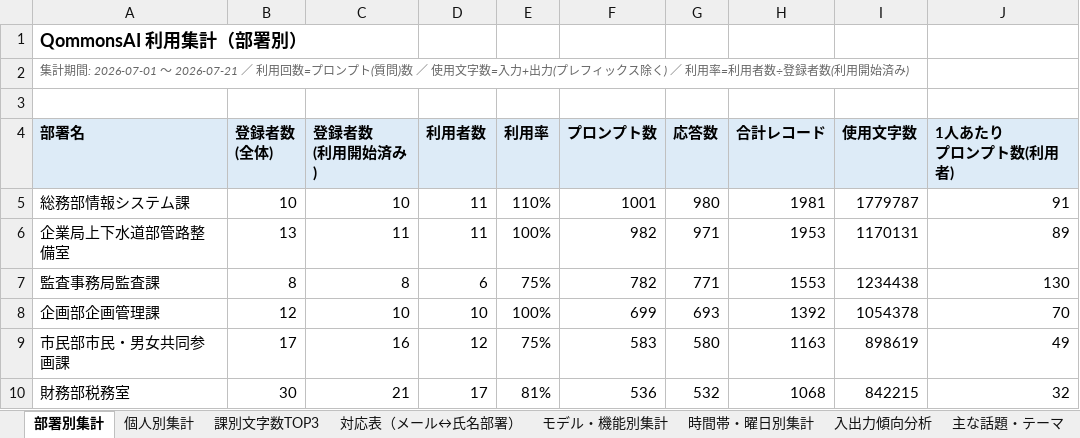
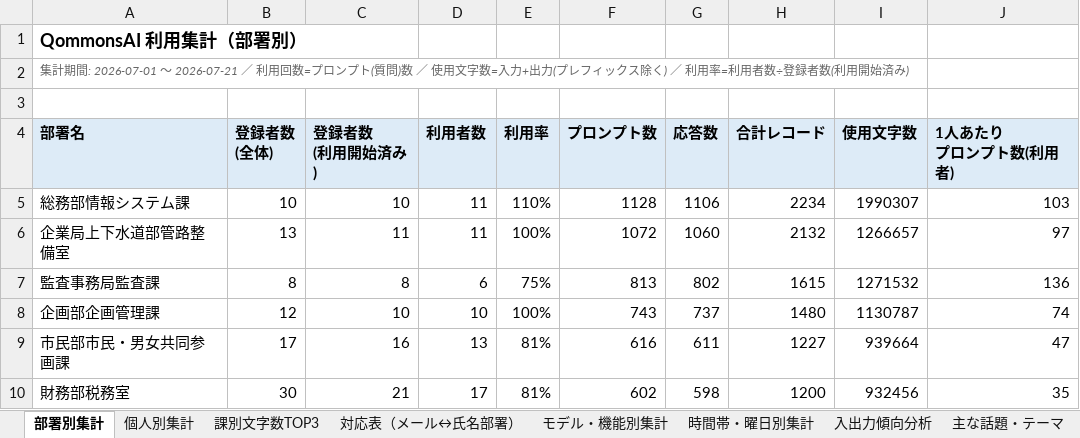
Before and after one commit to pikaring/claude-code, an Excel workbook: QommonsAI利用集計.xlsx, sheet 部署別集計, drawn as a sheet; only a part is shown; values as stored, in another font and other column widths than the file's, no borders; the diff covers the shown part only; the diff names each change by its address in the sheet, - before the commit and + after, or states it on an @@ line.

```diff
--- a/QommonsAI利用集計.xlsx (sheet 部署別集計)
+++ b/QommonsAI利用集計.xlsx (sheet 部署別集計)
-F5 (プロンプト数): 1001
+F5 (プロンプト数): 1128
-G5 (応答数): 980
+G5 (応答数): 1106
-H5 (合計レコード): 1981
+H5 (合計レコード): 2234
-I5 (使用文字数): 1779787
+I5 (使用文字数): 1990307
-J5 (1人あたり プロンプト数(利用者)): 91
+J5 (1人あたり プロンプト数(利用者)): 103
-F6 (プロンプト数): 982
+F6 (プロンプト数): 1072
-G6 (応答数): 971
+G6 (応答数): 1060
-H6 (合計レコード): 1953
+H6 (合計レコード): 2132
-I6 (使用文字数): 1170131
+I6 (使用文字数): 1266657
-J6 (1人あたり プロンプト数(利用者)): 89
+J6 (1人あたり プロンプト数(利用者)): 97
-F7 (プロンプト数): 782
+F7 (プロンプト数): 813
-G7 (応答数): 771
+G7 (応答数): 802
-H7 (合計レコード): 1553
+H7 (合計レコード): 1615
-I7 (使用文字数): 1234438
+I7 (使用文字数): 1271532
-J7 (1人あたり プロンプト数(利用者)): 130
+J7 (1人あたり プロンプト数(利用者)): 136
-F8 (プロンプト数): 699
+F8 (プロンプト数): 743
-G8 (応答数): 693
+G8 (応答数): 737
-H8 (合計レコード): 1392
+H8 (合計レコード): 1480
-I8 (使用文字数): 1054378
+I8 (使用文字数): 1130787
-J8 (1人あたり プロンプト数(利用者)): 70
+J8 (1人あたり プロンプト数(利用者)): 74
-D9 (利用者数): 12
+D9 (利用者数): 13
-E9 (利用率): 75%
+E9 (利用率): 81%
-F9 (プロンプト数): 583
+F9 (プロンプト数): 616
-G9 (応答数): 580
+G9 (応答数): 611
-H9 (合計レコード): 1163
+H9 (合計レコード): 1227
-I9 (使用文字数): 898619
+I9 (使用文字数): 939664
-J9 (1人あたり プロンプト数(利用者)): 49
+J9 (1人あたり プロンプト数(利用者)): 47
-F10 (プロンプト数): 536
+F10 (プロンプト数): 602
-G10 (応答数): 532
+G10 (応答数): 598
-H10 (合計レコード): 1068
+H10 (合計レコード): 1200
-I10 (使用文字数): 842215
+I10 (使用文字数): 932456
-J10 (1人あたり プロンプト数(利用者)): 32
+J10 (1人あたり プロンプト数(利用者)): 35
```
Also changed, not shown: 40 added rows, 37 removed rows and 146 edited cells elsewhere in this sheet, sheet 個人別集計, sheet 課別文字数TOP3, sheet 入出力傾向分析, sheet モデル・機能別集計, sheet 主な話題・テーマ, sheet 時間帯・曜日別集計, 2 more sheets, reports/QommonsAI利用集計_2026-07.xlsx, 1 other file.
